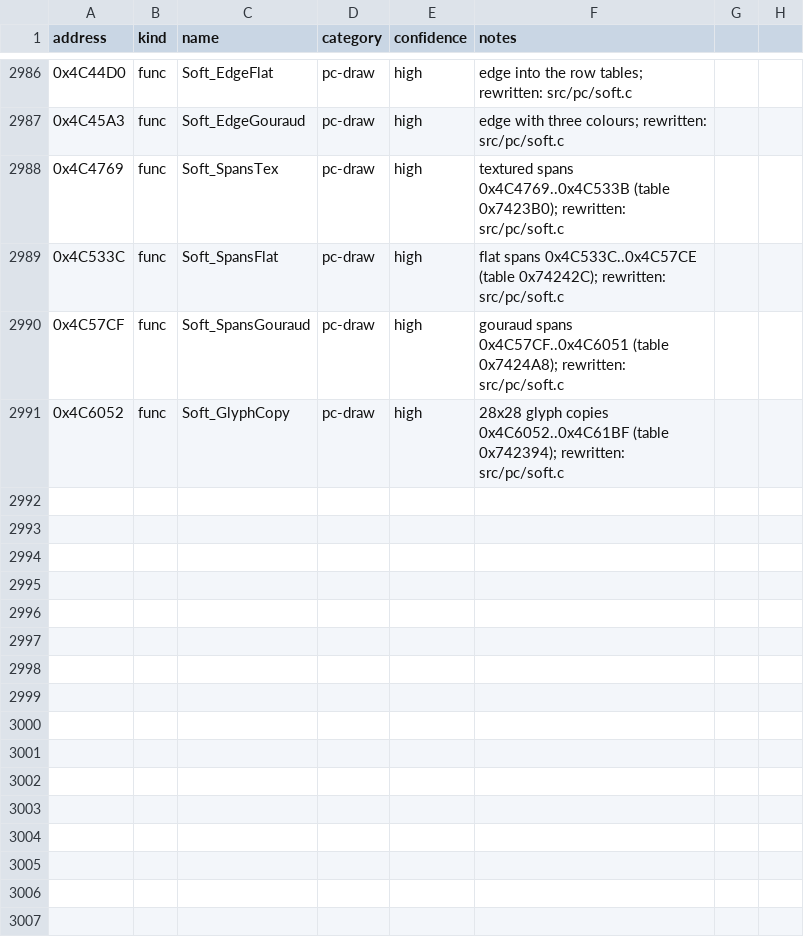
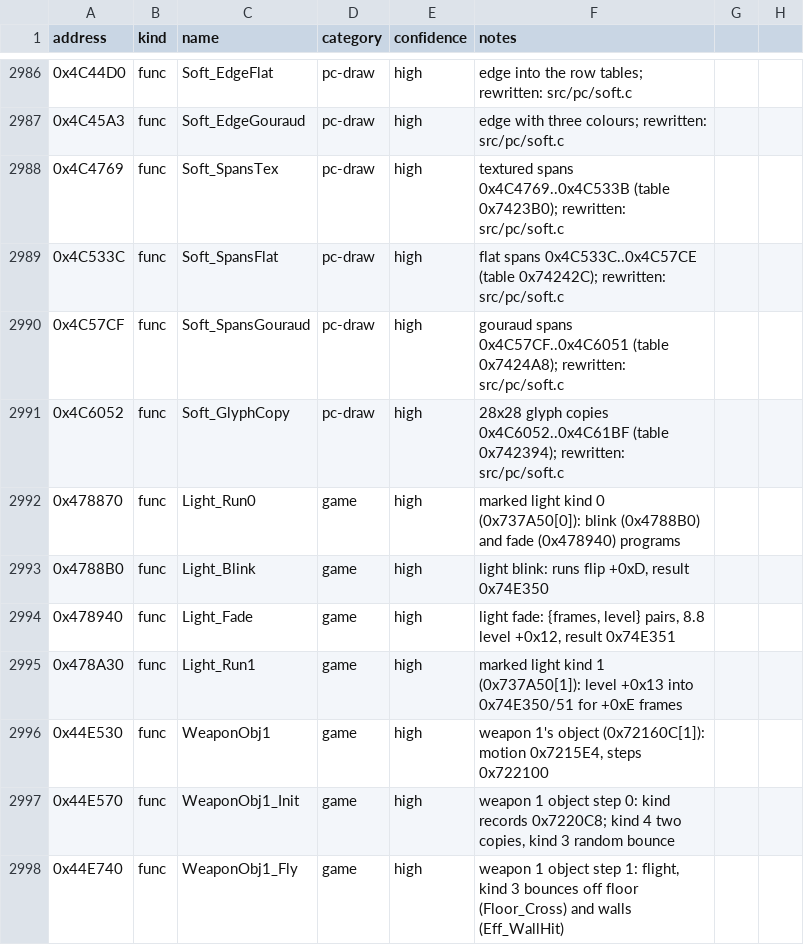
Before and after one commit to andruxaster/dino-crisis2-pc-recomp, a CSV file: tools/dc2_labels.csv, drawn as a sheet; only a part is shown, gaps mark what is left out.

```diff
--- a/tools/dc2_labels.csv
+++ b/tools/dc2_labels.csv
@@ -2991 +2991,8 @@ address,kind,name,category,confidence,notes
 0x4C6052,func,Soft_GlyphCopy,pc-draw,high,"28x28 glyph copies 0x4C6052..0x4C61BF (table 0x742394); rewritten: src/pc/soft.c"
+0x478870,func,Light_Run0,game,high,"marked light kind 0 (0x737A50[0]): blink (0x4788B0) and fade (0x478940) programs"
+0x4788B0,func,Light_Blink,game,high,"light blink: runs flip +0xD, result 0x74E350"
+0x478940,func,Light_Fade,game,high,"light fade: {frames, level} pairs, 8.8 level +0x12, result 0x74E351"
+0x478A30,func,Light_Run1,game,high,"marked light kind 1 (0x737A50[1]): level +0x13 into 0x74E350/51 for +0xE frames"
+0x44E530,func,WeaponObj1,game,high,"weapon 1's object (0x72160C[1]): motion 0x7215E4, steps 0x722100"
+0x44E570,func,WeaponObj1_Init,game,high,"weapon 1 object step 0: kind records 0x7220C8; kind 4 two copies, kind 3 random bounce"
+0x44E740,func,WeaponObj1_Fly,game,high,"weapon 1 object step 1: flight, kind 3 bounces off floor (Floor_Cross) and walls (Eff_WallHit)"
```
Also changed, not shown: 6 other files.
